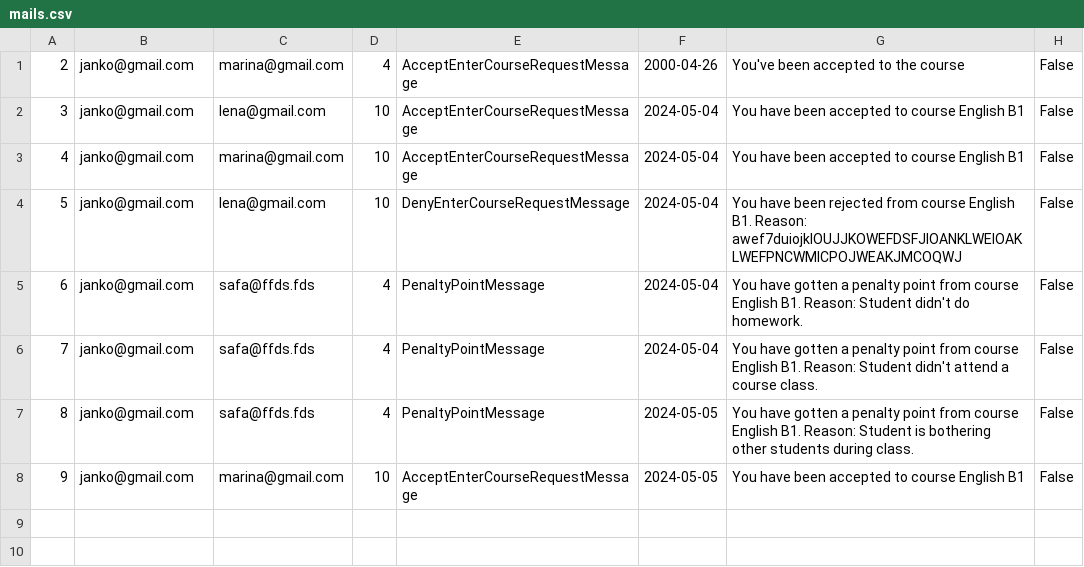
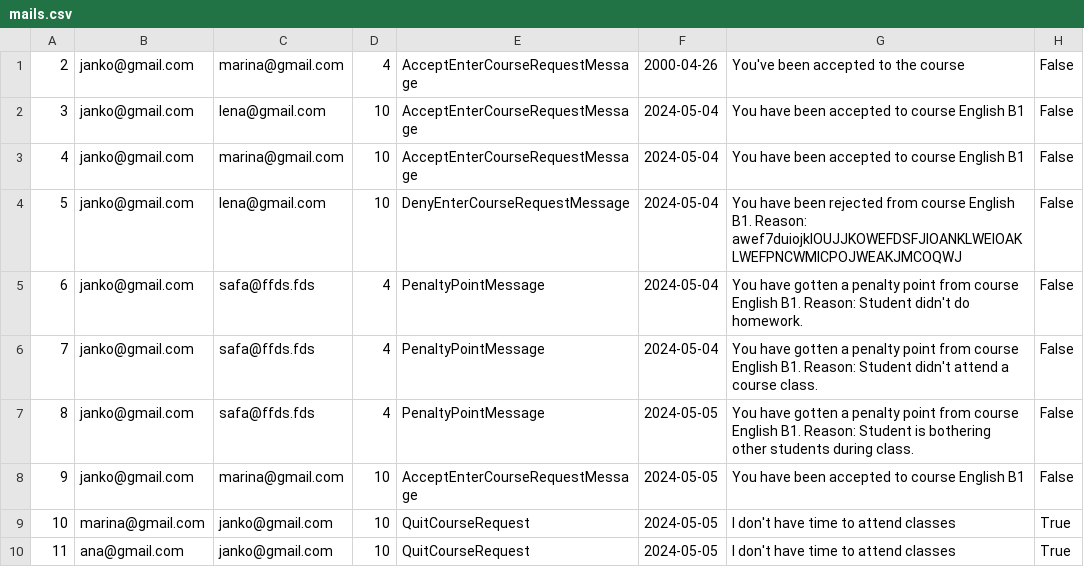
Before and after one commit to IvanaaXD/USI, a CSV file: LangLang/Data/mails.csv, drawn as a sheet; the diff names each change by its address in the sheet, - before the commit and + after, or states it on an @@ line.

Commit message:
add student dropping out of course teacher confirmation functionality

```diff
--- a/LangLang/Data/mails.csv
+++ b/LangLang/Data/mails.csv
+row 9: 10 | marina@gmail.com | janko@gmail.com | 10 | QuitCourseRequest | 2024-05-05 | I don't have time to attend classes | True
+row 10: 11 | ana@gmail.com | janko@gmail.com | 10 | QuitCourseRequest | 2024-05-05 | I don't have time to attend classes | True
```
Also changed, not shown: LangLang/Data/students.csv, 7 other files.
